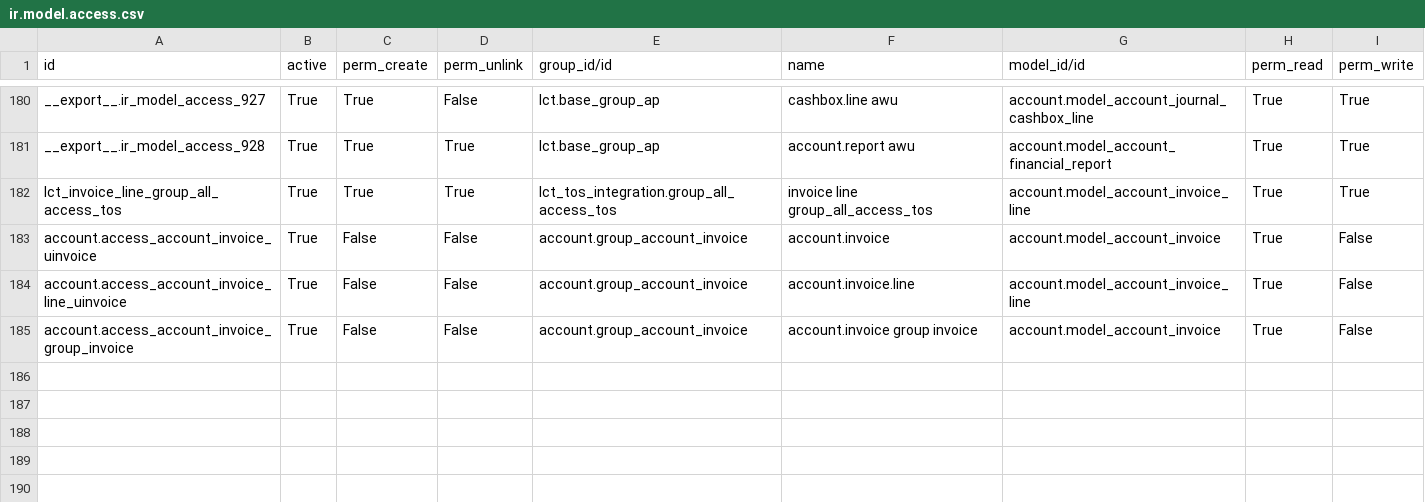
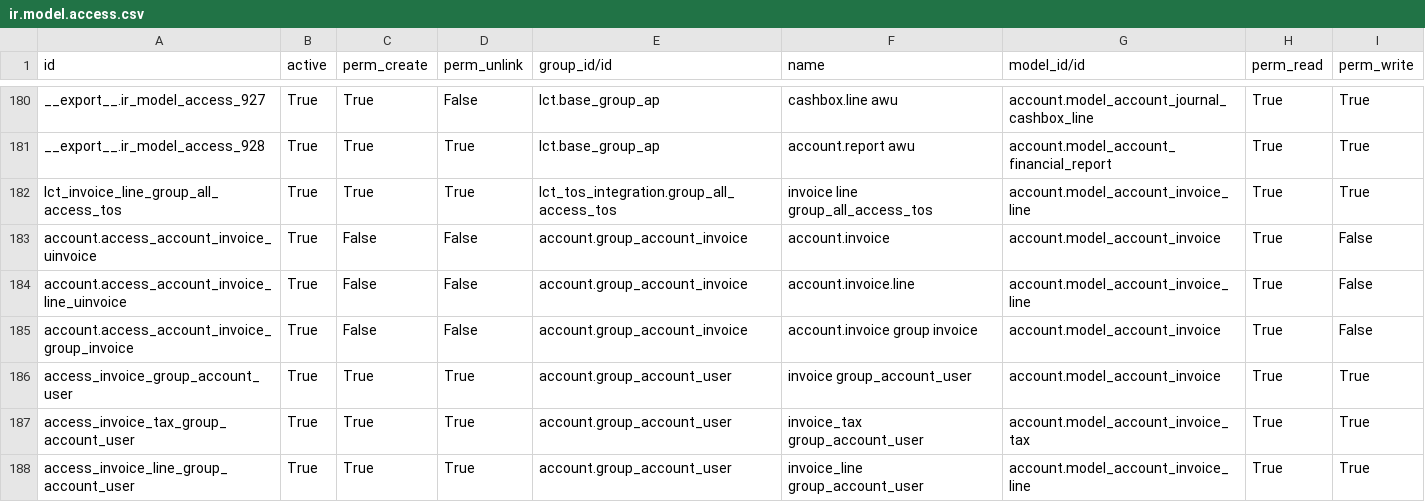
Before and after one commit to altanmur/ps-lct, a CSV file: lct_tos_integration/security/ir.model.access.csv, drawn as a sheet; only a part is shown, gaps mark what is left out; the diff names each change by its address in the sheet, - before the commit and + after, or states it on an @@ line.

Commit message:
[Access Rights] Give accesses to accountant

```diff
--- a/lct_tos_integration/security/ir.model.access.csv
+++ b/lct_tos_integration/security/ir.model.access.csv
+row 186: access_invoice_group_account_user | True | True | True | account.group_account_user | invoice group_account_user | account.model_account_invoice | True | True
+row 187: access_invoice_tax_group_account_user | True | True | True | account.group_account_user | invoice_tax group_account_user | account.model_account_invoice_tax | True | True
+row 188: access_invoice_line_group_account_user | True | True | True | account.group_account_user | invoice_line group_account_user | account.model_account_invoice_line | True | True
```
